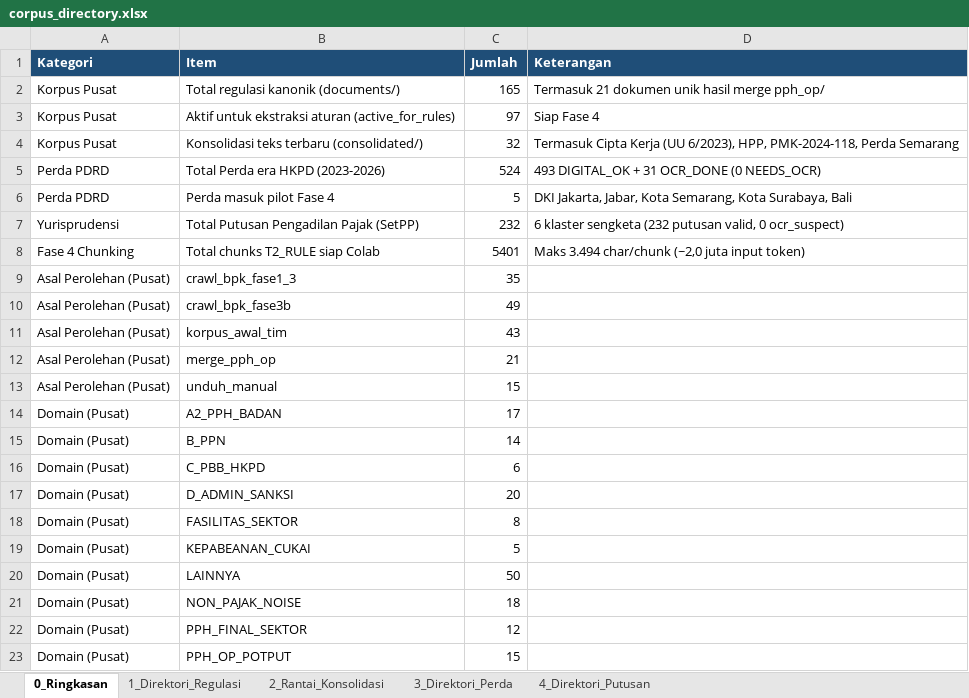
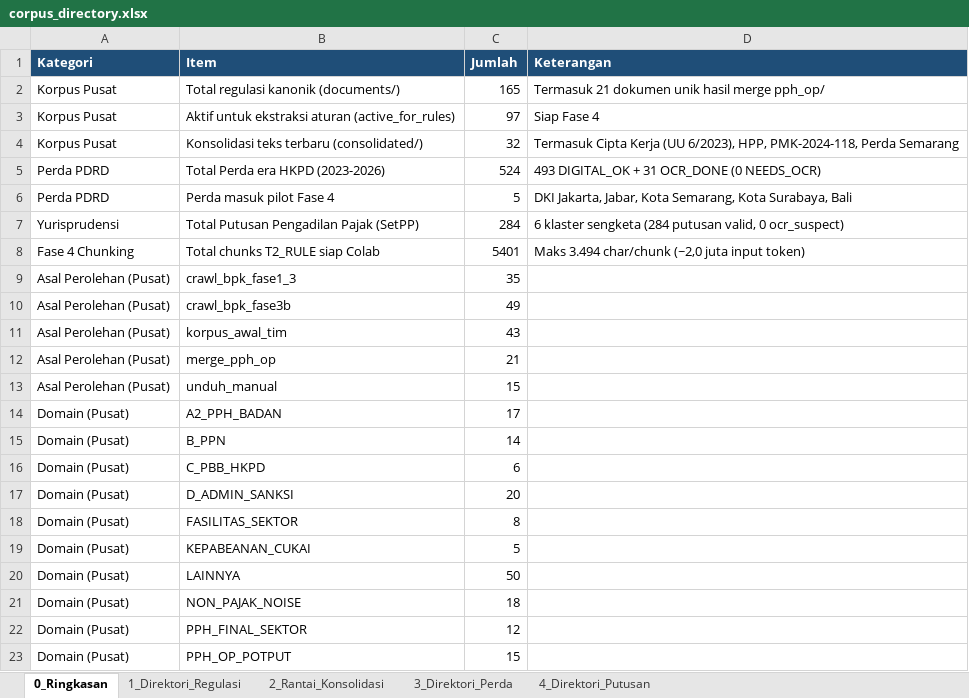
Before and after one commit to UnVorce/kbr_pajak, an Excel workbook: docs/corpus_directory.xlsx, sheet 0_Ringkasan, drawn as a sheet; values as stored, in another font and other column widths than the file's, no borders; the diff names each change by its address in the sheet, - before the commit and + after, or states it on an @@ line.

Commit message:
docs(corpus): update corpus_directory.xlsx (+52 putusan -> total 284)

```diff
--- a/docs/corpus_directory.xlsx (sheet 0_Ringkasan)
+++ b/docs/corpus_directory.xlsx (sheet 0_Ringkasan)
-C7 (Jumlah): 232
+C7 (Jumlah): 284
-D7 (Keterangan): …klaster sengketa (232 putusan valid,…
+D7 (Keterangan): …klaster sengketa (284 putusan valid,…
```
Also changed, not shown: sheet 4_Direktori_Putusan.
